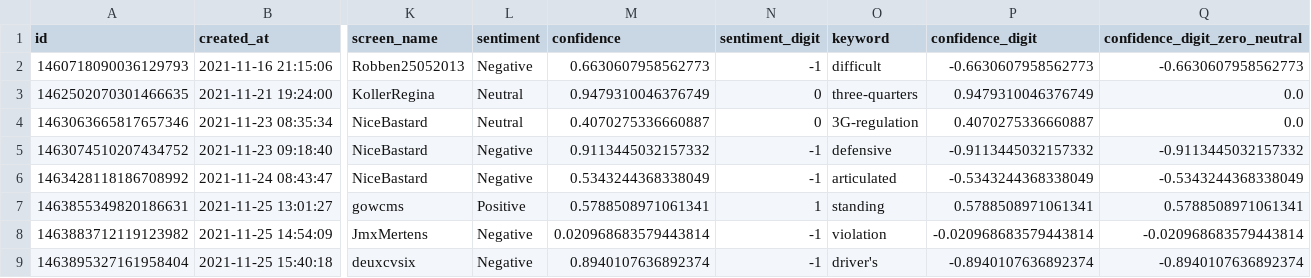
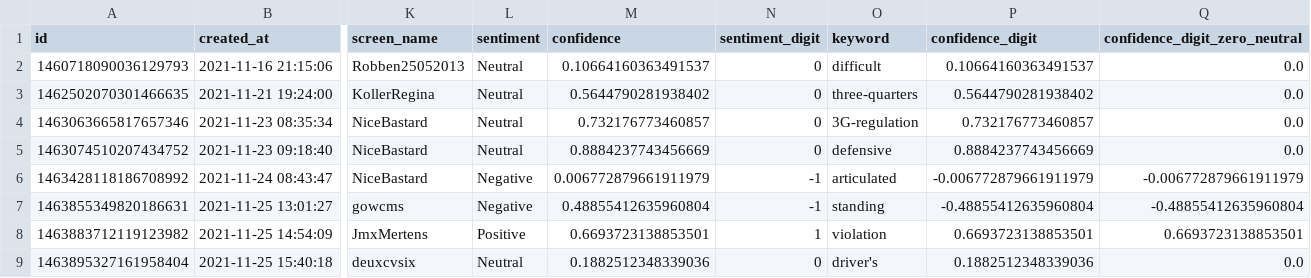
Before and after one commit to megnergit/MunichBusService_Heroku_S2, a CSV file: data_innen/mbs_pn.csv, drawn as a sheet; only a part is shown, gaps mark what is left out; the diff covers the shown part only; the diff names each change by its address in the sheet, - before the commit and + after, or states it on an @@ line.

```diff
--- a/data_innen/mbs_pn.csv
+++ b/data_innen/mbs_pn.csv
-L2 (sentiment): Negative
+L2 (sentiment): Neutral
-M2 (confidence): 0.6630607958562773
+M2 (confidence): 0.10664160363491537
-N2 (sentiment_digit): -1
+N2 (sentiment_digit): 0
-P2 (confidence_digit): -0.6630607958562773
+P2 (confidence_digit): 0.10664160363491537
-Q2 (confidence_digit_zero_neutral): -0.6630607958562773
+Q2 (confidence_digit_zero_neutral): 0.0
-M3 (confidence): 0.9479310046376749
+M3 (confidence): 0.5644790281938402
-P3 (confidence_digit): 0.9479310046376749
+P3 (confidence_digit): 0.5644790281938402
-M4 (confidence): 0.4070275336660887
+M4 (confidence): 0.732176773460857
-P4 (confidence_digit): 0.4070275336660887
+P4 (confidence_digit): 0.732176773460857
-L5 (sentiment): Negative
+L5 (sentiment): Neutral
-M5 (confidence): 0.9113445032157332
+M5 (confidence): 0.8884237743456669
-N5 (sentiment_digit): -1
+N5 (sentiment_digit): 0
-P5 (confidence_digit): -0.9113445032157332
+P5 (confidence_digit): 0.8884237743456669
-Q5 (confidence_digit_zero_neutral): -0.9113445032157332
+Q5 (confidence_digit_zero_neutral): 0.0
-M6 (confidence): 0.5343244368338049
+M6 (confidence): 0.006772879661911979
-P6 (confidence_digit): -0.5343244368338049
+P6 (confidence_digit): -0.006772879661911979
-Q6 (confidence_digit_zero_neutral): -0.5343244368338049
+Q6 (confidence_digit_zero_neutral): -0.006772879661911979
-L7 (sentiment): Positive
+L7 (sentiment): Negative
-M7 (confidence): 0.5788508971061341
+M7 (confidence): 0.48855412635960804
-N7 (sentiment_digit): 1
+N7 (sentiment_digit): -1
-P7 (confidence_digit): 0.5788508971061341
+P7 (confidence_digit): -0.48855412635960804
-Q7 (confidence_digit_zero_neutral): 0.5788508971061341
+Q7 (confidence_digit_zero_neutral): -0.48855412635960804
-L8 (sentiment): Negative
+L8 (sentiment): Positive
-M8 (confidence): 0.020968683579443814
+M8 (confidence): 0.6693723138853501
-N8 (sentiment_digit): -1
+N8 (sentiment_digit): 1
-P8 (confidence_digit): -0.020968683579443814
+P8 (confidence_digit): 0.6693723138853501
-Q8 (confidence_digit_zero_neutral): -0.020968683579443814
+Q8 (confidence_digit_zero_neutral): 0.6693723138853501
-L9 (sentiment): Negative
+L9 (sentiment): Neutral
-M9 (confidence): 0.8940107636892374
+M9 (confidence): 0.1882512348339036
-N9 (sentiment_digit): -1
+N9 (sentiment_digit): 0
-P9 (confidence_digit): -0.8940107636892374
+P9 (confidence_digit): 0.1882512348339036
-Q9 (confidence_digit_zero_neutral): -0.8940107636892374
+Q9 (confidence_digit_zero_neutral): 0.0
```
Also changed, not shown: 1 added row and 37 edited cells elsewhere in this file, data/mbs_agg.csv, data_innen/mbs_agg.csv, 10 other files.
